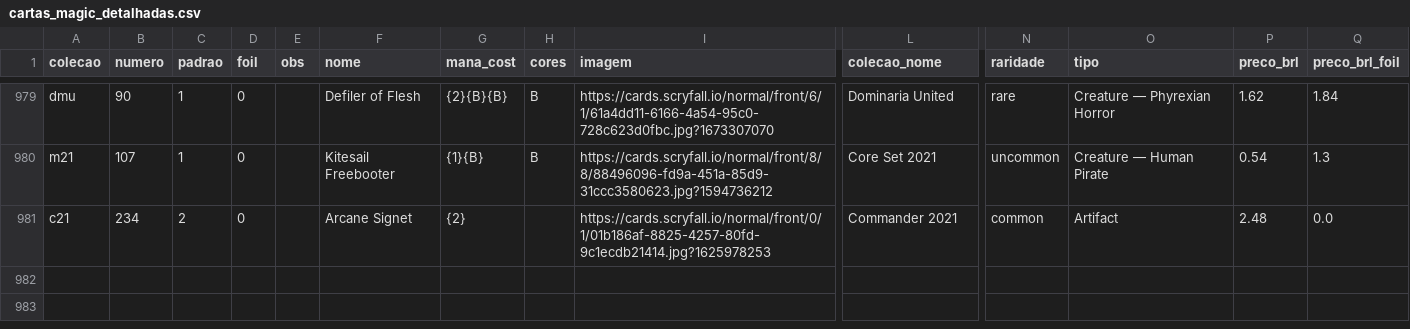
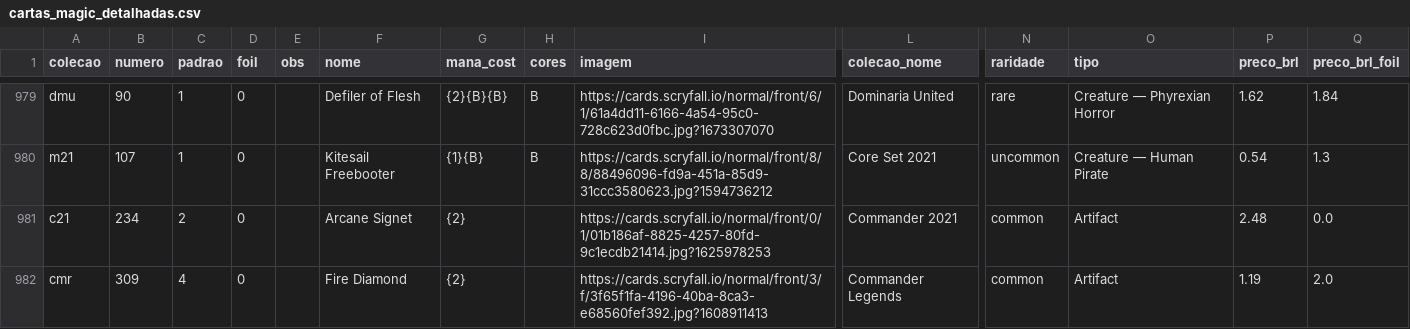
Before and after one commit to a-ruivo/mtg-cards-price-via-scryfall-api, a CSV file: cartas_magic_detalhadas.csv, drawn as a sheet; only a part is shown, gaps mark what is left out; rows hold the shown columns only; the diff names each change by its address in the sheet, - before the commit and + after, or states it on an @@ line.

Commit message:
Atualização incremental via Streamlit

```diff
--- a/cartas_magic_detalhadas.csv
+++ b/cartas_magic_detalhadas.csv
+row 982: cmr | 309 | 4 | 0 |  | Fire Diamond | {2} |  | https://cards.scryfall.io/normal/front/3/f/3f65f1fa-4196-40ba-8ca3-e68560fef392.jpg?1608911413 | Commander Legends | common | Artifact | 1.19 | 2.0
```
